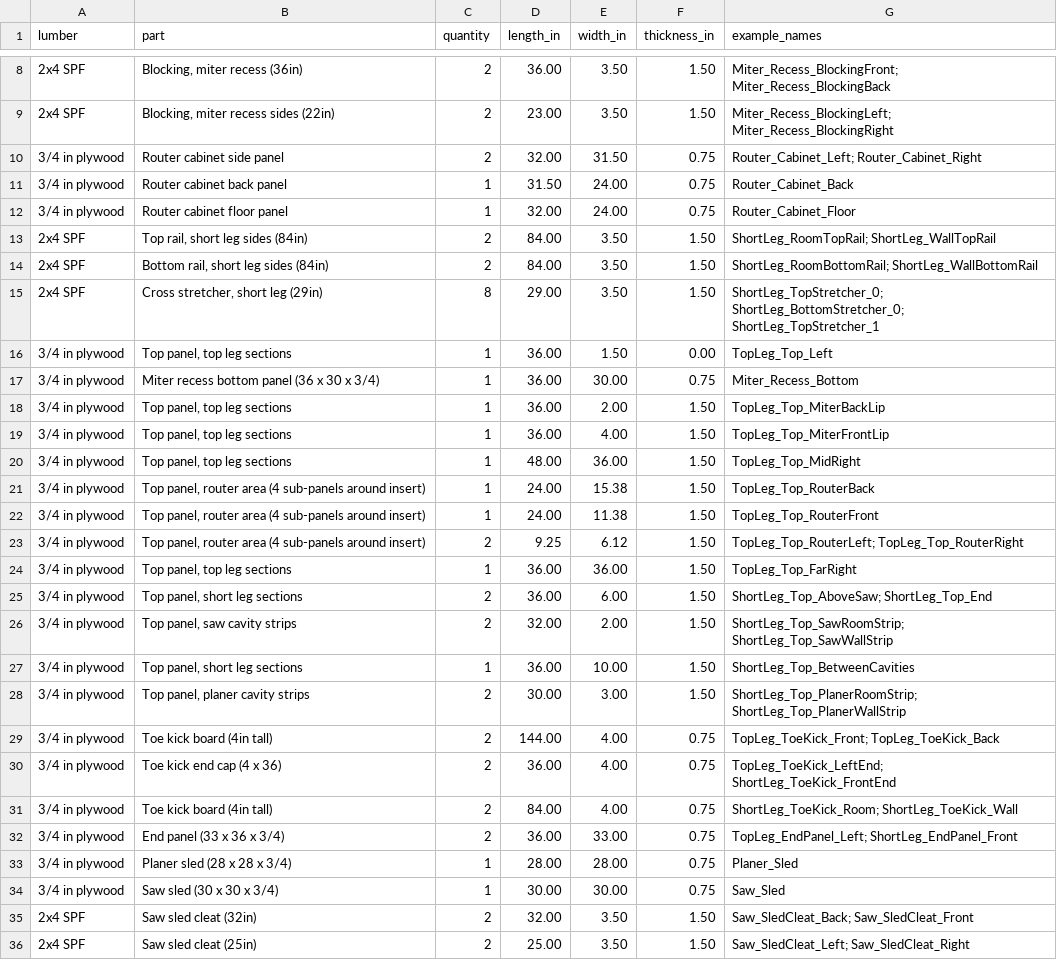
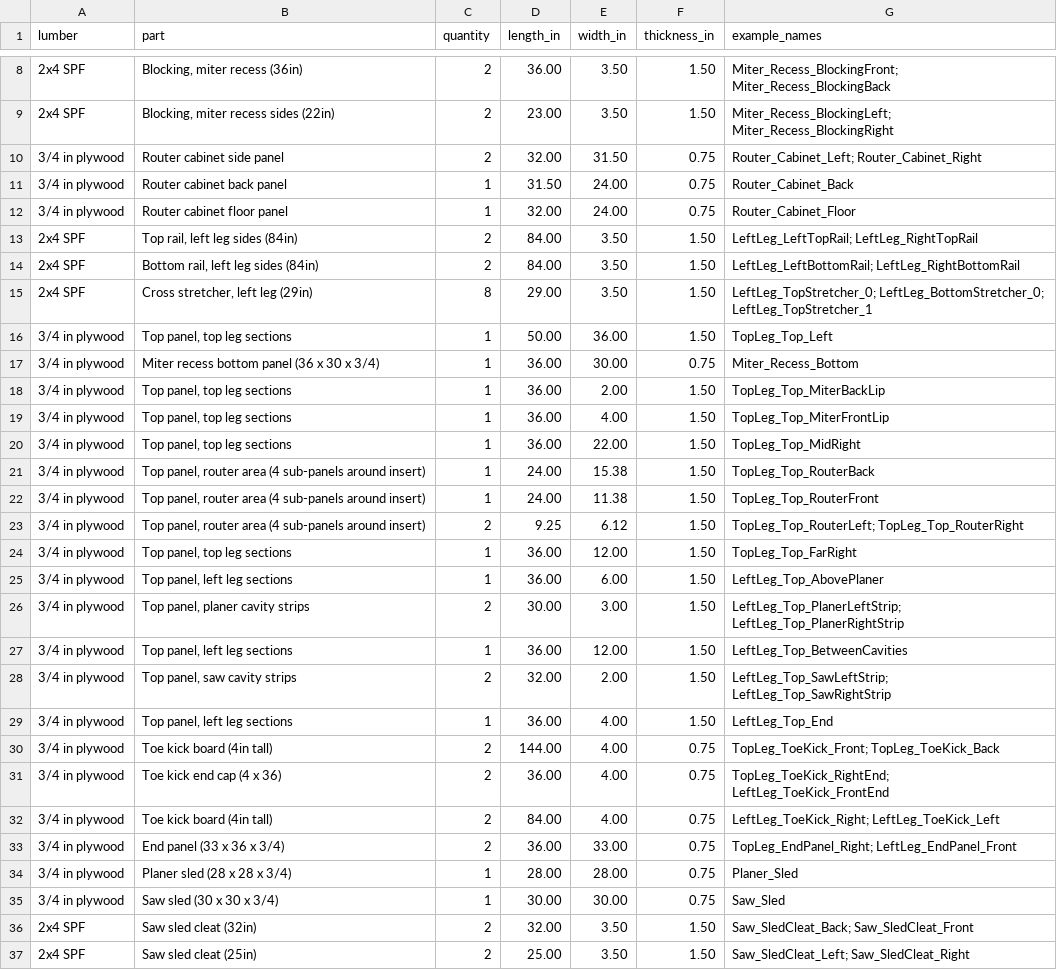
Before and after one commit to tjf2007/workshop, a CSV file: l_bench_cutlist.csv, drawn as a sheet; only a part is shown, gaps mark what is left out; the diff covers the shown part only.

```diff
--- a/l_bench_cutlist.csv
+++ b/l_bench_cutlist.csv
@@ -12,6 +12,6 @@ lumber,part,quantity,length_in,width_in,thickness_in,example_names
 3/4 in plywood,Router cabinet floor panel,1,32.00,24.00,0.75,Router_Cabinet_Floor
-2x4 SPF,"Top rail, short leg sides (84in)",2,84.00,3.50,1.50,ShortLeg_RoomTopRail; ShortLeg_WallTopRail
-2x4 SPF,"Bottom rail, short leg sides (84in)",2,84.00,3.50,1.50,ShortLeg_RoomBottomRail; ShortLeg_WallBottomRail
-2x4 SPF,"Cross stretcher, short leg (29in)",8,29.00,3.50,1.50,ShortLeg_TopStretcher_0; ShortLeg_BottomStretcher_0; ShortLeg_TopStretcher_1
-3/4 in plywood,"Top panel, top leg sections",1,36.00,1.50,0.00,TopLeg_Top_Left
+2x4 SPF,"Top rail, left leg sides (84in)",2,84.00,3.50,1.50,LeftLeg_LeftTopRail; LeftLeg_RightTopRail
+2x4 SPF,"Bottom rail, left leg sides (84in)",2,84.00,3.50,1.50,LeftLeg_LeftBottomRail; LeftLeg_RightBottomRail
+2x4 SPF,"Cross stretcher, left leg (29in)",8,29.00,3.50,1.50,LeftLeg_TopStretcher_0; LeftLeg_BottomStretcher_0; LeftLeg_TopStretcher_1
+3/4 in plywood,"Top panel, top leg sections",1,50.00,36.00,1.50,TopLeg_Top_Left
 3/4 in plywood,Miter recess bottom panel (36 x 30 x 3/4),1,36.00,30.00,0.75,Miter_Recess_Bottom
@@ -19,3 +19,3 @@ lumber,part,quantity,length_in,width_in,thickness_in,example_names
 3/4 in plywood,"Top panel, top leg sections",1,36.00,4.00,1.50,TopLeg_Top_MiterFrontLip
-3/4 in plywood,"Top panel, top leg sections",1,48.00,36.00,1.50,TopLeg_Top_MidRight
+3/4 in plywood,"Top panel, top leg sections",1,36.00,22.00,1.50,TopLeg_Top_MidRight
 3/4 in plywood,"Top panel, router area (4 sub-panels around insert)",1,24.00,15.38,1.50,TopLeg_Top_RouterBack
@@ -23,11 +23,12 @@ lumber,part,quantity,length_in,width_in,thickness_in,example_names
 3/4 in plywood,"Top panel, router area (4 sub-panels around insert)",2,9.25,6.12,1.50,TopLeg_Top_RouterLeft; TopLeg_Top_RouterRight
-3/4 in plywood,"Top panel, top leg sections",1,36.00,36.00,1.50,TopLeg_Top_FarRight
-3/4 in plywood,"Top panel, short leg sections",2,36.00,6.00,1.50,ShortLeg_Top_AboveSaw; ShortLeg_Top_End
-3/4 in plywood,"Top panel, saw cavity strips",2,32.00,2.00,1.50,ShortLeg_Top_SawRoomStrip; ShortLeg_Top_SawWallStrip
-3/4 in plywood,"Top panel, short leg sections",1,36.00,10.00,1.50,ShortLeg_Top_BetweenCavities
-3/4 in plywood,"Top panel, planer cavity strips",2,30.00,3.00,1.50,ShortLeg_Top_PlanerRoomStrip; ShortLeg_Top_PlanerWallStrip
+3/4 in plywood,"Top panel, top leg sections",1,36.00,12.00,1.50,TopLeg_Top_FarRight
+3/4 in plywood,"Top panel, left leg sections",1,36.00,6.00,1.50,LeftLeg_Top_AbovePlaner
+3/4 in plywood,"Top panel, planer cavity strips",2,30.00,3.00,1.50,LeftLeg_Top_PlanerLeftStrip; LeftLeg_Top_PlanerRightStrip
+3/4 in plywood,"Top panel, left leg sections",1,36.00,12.00,1.50,LeftLeg_Top_BetweenCavities
+3/4 in plywood,"Top panel, saw cavity strips",2,32.00,2.00,1.50,LeftLeg_Top_SawLeftStrip; LeftLeg_Top_SawRightStrip
+3/4 in plywood,"Top panel, left leg sections",1,36.00,4.00,1.50,LeftLeg_Top_End
 3/4 in plywood,Toe kick board (4in tall),2,144.00,4.00,0.75,TopLeg_ToeKick_Front; TopLeg_ToeKick_Back
-3/4 in plywood,Toe kick end cap (4 x 36),2,36.00,4.00,0.75,TopLeg_ToeKick_LeftEnd; ShortLeg_ToeKick_FrontEnd
-3/4 in plywood,Toe kick board (4in tall),2,84.00,4.00,0.75,ShortLeg_ToeKick_Room; ShortLeg_ToeKick_Wall
-3/4 in plywood,End panel (33 x 36 x 3/4),2,36.00,33.00,0.75,TopLeg_EndPanel_Left; ShortLeg_EndPanel_Front
+3/4 in plywood,Toe kick end cap (4 x 36),2,36.00,4.00,0.75,TopLeg_ToeKick_RightEnd; LeftLeg_ToeKick_FrontEnd
+3/4 in plywood,Toe kick board (4in tall),2,84.00,4.00,0.75,LeftLeg_ToeKick_Right; LeftLeg_ToeKick_Left
+3/4 in plywood,End panel (33 x 36 x 3/4),2,36.00,33.00,0.75,TopLeg_EndPanel_Right; LeftLeg_EndPanel_Front
 3/4 in plywood,Planer sled (28 x 28 x 3/4),1,28.00,28.00,0.75,Planer_Sled
```
Also changed, not shown: 2 edited cells elsewhere in this file, l_bench_objects.csv, woodshop_layout_objects.csv, 10 other files.
